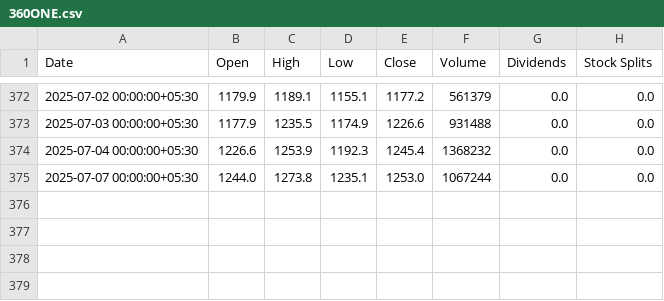
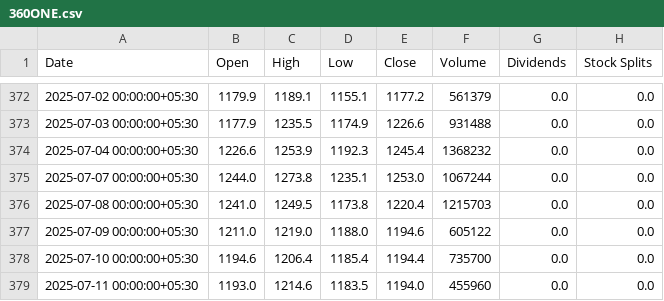
Before and after one commit to parthindia47/scan360, a CSV file: stock_charts/360ONE.csv, drawn as a sheet; only a part is shown, gaps mark what is left out; the diff names each change by its address in the sheet, - before the commit and + after, or states it on an @@ line.

```diff
--- a/stock_charts/360ONE.csv
+++ b/stock_charts/360ONE.csv
+row 376: 2025-07-08 00:00:00+05:30 | 1241.0 | 1249.5 | 1173.8 | 1220.4 | 1215703 | 0.0 | 0.0
+row 377: 2025-07-09 00:00:00+05:30 | 1211.0 | 1219.0 | 1188.0 | 1194.6 | 605122 | 0.0 | 0.0
+row 378: 2025-07-10 00:00:00+05:30 | 1194.6 | 1206.4 | 1185.4 | 1194.4 | 735700 | 0.0 | 0.0
+row 379: 2025-07-11 00:00:00+05:30 | 1193.0 | 1214.6 | 1183.5 | 1194.0 | 455960 | 0.0 | 0.0
```
Also changed, not shown: stock_charts/20MICRONS.csv, stock_charts/21STCENMGM.csv, 13 other files.
